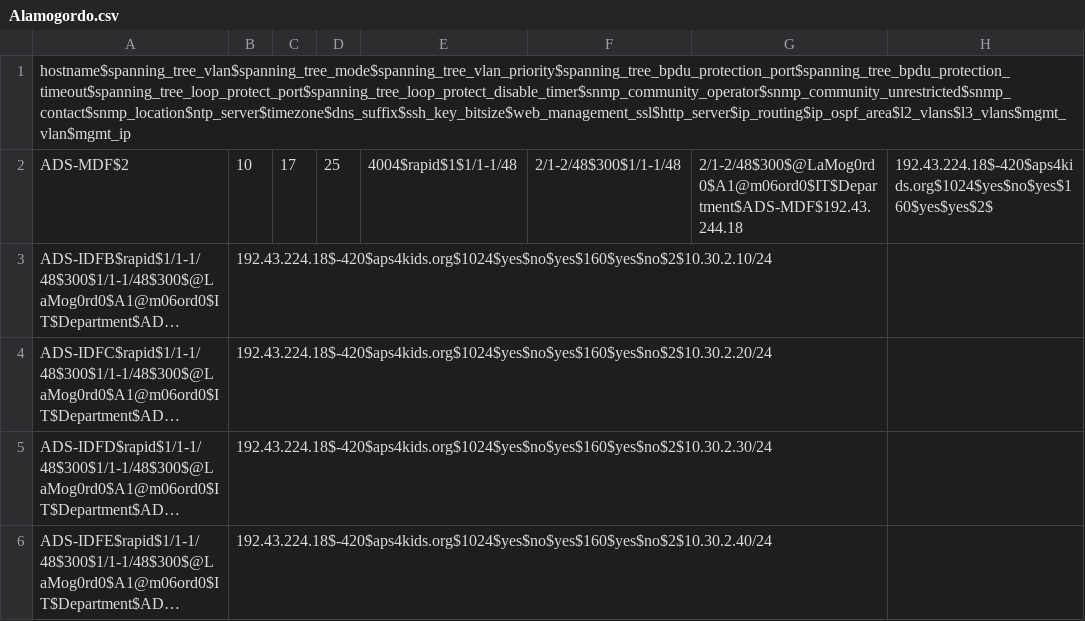
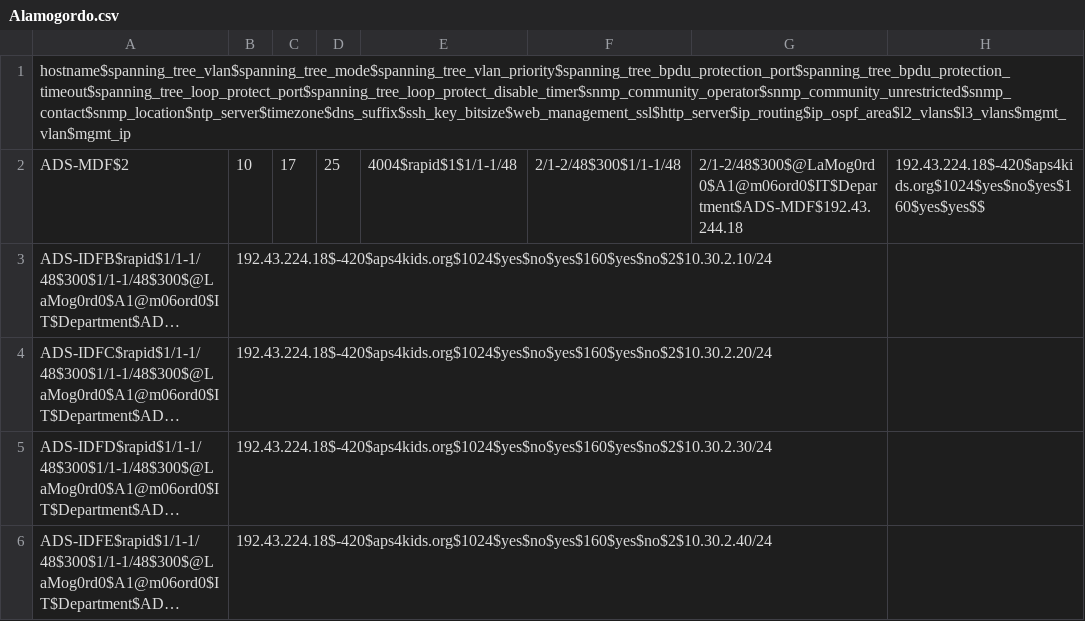
Before and after one commit to autotraversa/Alamogordo_Jinja, a CSV file: Alamogordo.csv, drawn as a sheet; long unchanged cells end in …; the diff names each change by its address in the sheet, - before the commit and + after, or states it on an @@ line.

Commit message:
Update Alamogordo.csv

```diff
--- a/Alamogordo.csv
+++ b/Alamogordo.csv
-H2: 192.43.224.18$-420$aps4kids.org$1024$yes$no$yes$160$yes$yes$2$
+H2: 192.43.224.18$-420$aps4kids.org$1024$yes$no$yes$160$yes$yes$$
```
